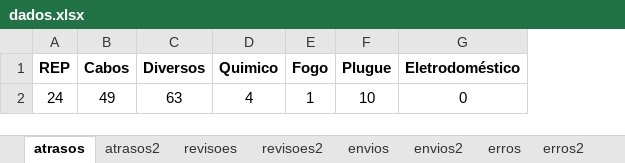
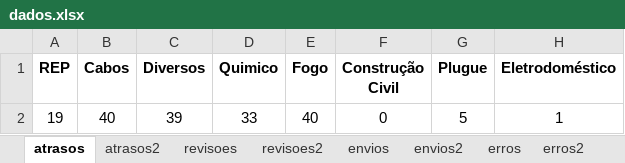
Before and after one commit to Felipe8959/estatisticas_iten, an Excel workbook: dados.xlsx, sheet atrasos, drawn as a sheet; values as stored, in another font and other column widths than the file's, no borders; removed rows and columns are numbered as before the commit, all else as after; the diff names each change by its address in the sheet, - before the commit and + after, or states it on an @@ line.

```diff
--- a/dados.xlsx (sheet atrasos)
+++ b/dados.xlsx (sheet atrasos)
+column F (Construção Civil), empty
-row 2: 24 | 49 | 63 | 4 | 1 | 10 | 0
+row 2: 19 | 40 | 39 | 33 | 40 | 0 | 5 | 1
```
Also changed, not shown: sheet envios, sheet erros, sheet envios2, sheet erros2, sheet revisoes2, formulas that keep their value, Estatísticas REP.xlsm, 2 other files.
